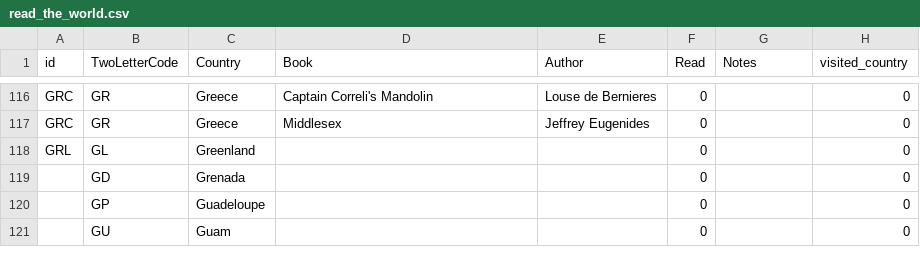
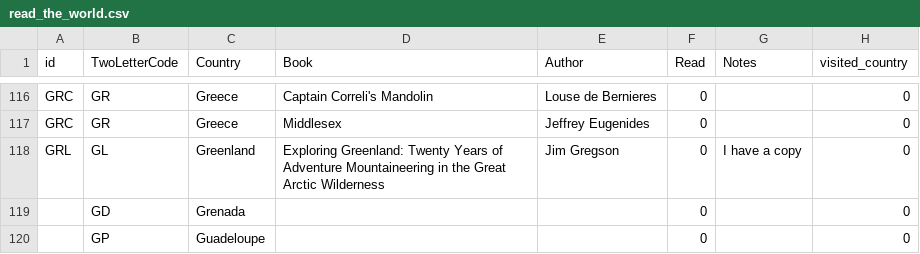
Before and after one commit to paulkaefer/read-the-world, a CSV file: data/read_the_world.csv, drawn as a sheet; only a part is shown, gaps mark what is left out; the shorter side is filled out with more unchanged rows.

Commit message:
+ Greenland book (haven't started yet)

```diff
--- a/data/read_the_world.csv
+++ b/data/read_the_world.csv
@@ -117,3 +117,3 @@ GRC,GR,Greece,Captain Correli's Mandolin,Louse de Bernieres,0,,0
 GRC,GR,Greece,Middlesex,Jeffrey Eugenides,0,,0
-GRL,GL,Greenland,,,0,,0
+GRL,GL,Greenland,Exploring Greenland: Twenty Years of Adventure Mountaineering in the Great Arctic Wilderness,Jim Gregson,0,I have a copy,0
 ,GD,Grenada,,,0,,0
```
